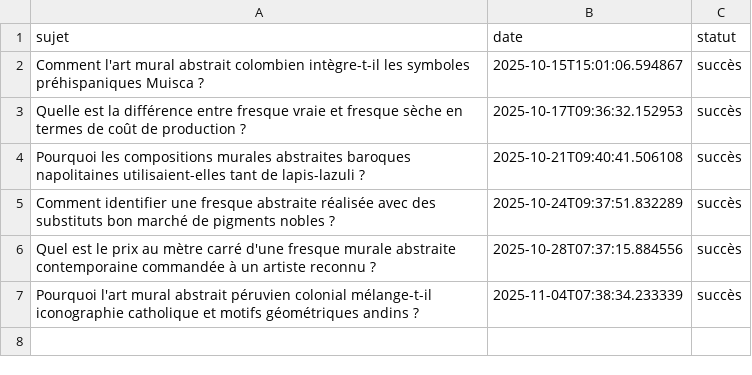
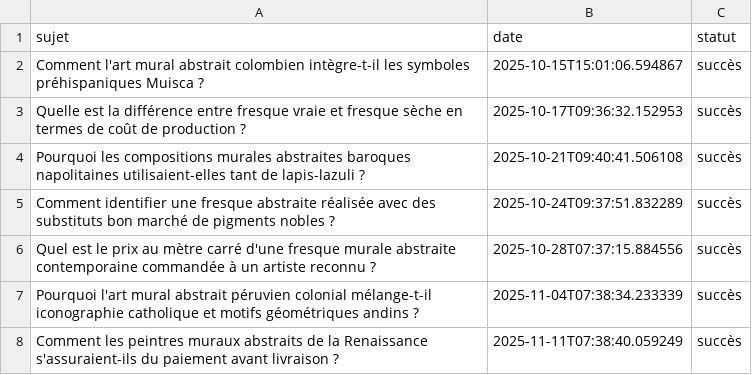
Before and after one commit to Metalosmose21/Abstrait-5, a CSV file: sujets_traites.csv, drawn as a sheet.

```diff
--- a/sujets_traites.csv
+++ b/sujets_traites.csv
@@ -7 +7,2 @@ Quel est le prix au mètre carré d'une fresque murale abstraite contemporaine c
 Pourquoi l'art mural abstrait péruvien colonial mélange-t-il iconographie catholique et motifs géométriques andins ?,2025-11-04T07:38:34.233339,succès
+Comment les peintres muraux abstraits de la Renaissance s'assuraient-ils du paiement avant livraison ?,2025-11-11T07:38:40.059249,succès
```
Also changed, not shown: sujets.csv.
